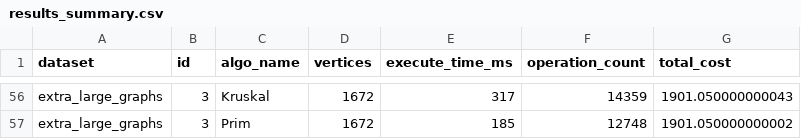
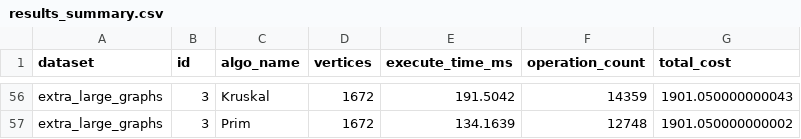
Before and after one commit to Exzou0/Design3, a CSV file: output/results_summary.csv, drawn as a sheet; only a part is shown, gaps mark what is left out; the diff covers the shown part only; the diff names each change by its address in the sheet, - before the commit and + after, or states it on an @@ line.

```diff
--- a/output/results_summary.csv
+++ b/output/results_summary.csv
-E56 (execute_time_ms): 317
+E56 (execute_time_ms): 191.5042
-E57 (execute_time_ms): 185
+E57 (execute_time_ms): 134.1639
```
Also changed, not shown: 54 edited cells elsewhere in this file, 17 other files.
